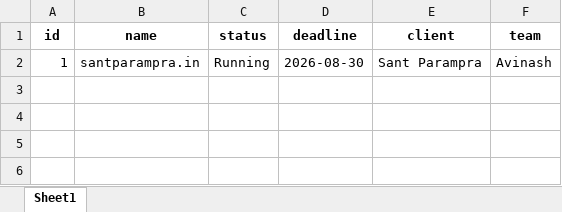
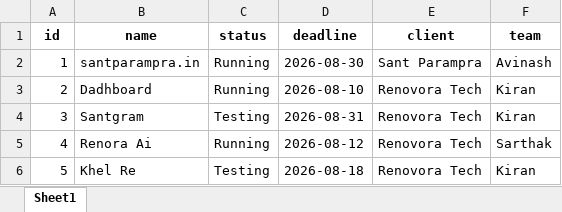
Before and after one commit to kiran18-A/Dashboard, an Excel workbook: data/projects.xlsx, sheet Sheet1, drawn as a sheet; values as stored, in another font and other column widths than the file's, no borders; the diff names each change by its address in the sheet, - before the commit and + after, or states it on an @@ line.

```diff
--- a/data/projects.xlsx (sheet Sheet1)
+++ b/data/projects.xlsx (sheet Sheet1)
+row 3: 2 | Dadhboard | Running | 2026-08-10 | Renovora Tech | Kiran
+row 4: 3 | Santgram | Testing | 2026-08-31 | Renovora Tech | Kiran
+row 5: 4 | Renora Ai | Running | 2026-08-12 | Renovora Tech | Sarthak
+row 6: 5 | Khel Re | Testing | 2026-08-18 | Renovora Tech | Kiran
```
Also changed, not shown: data/daily_work.xlsx, data/employees.xlsx, 23 other files.
